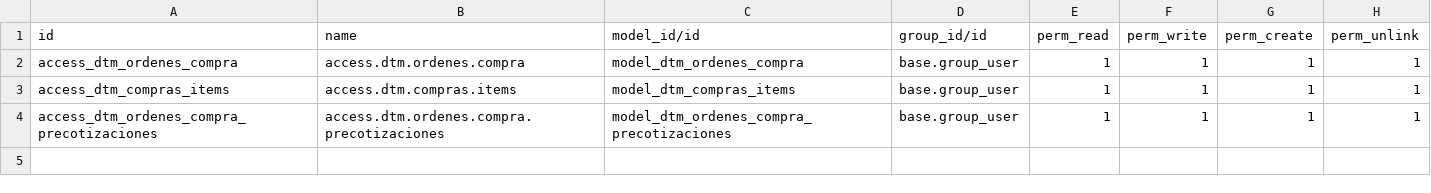
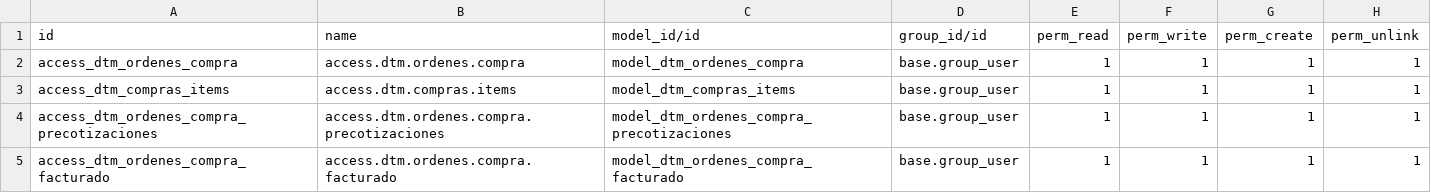
Before and after one commit to rafaguzmang/dtm_ordenes_compra, a CSV file: security/ir.model.access.csv, drawn as a sheet.

Commit message:
Se agrega modulo para la ordenes facturadas Se agrega botón para pasar las ordenes de dtm_ordenes_compra a dtm_ordenes_compra_facturado

```diff
--- a/security/ir.model.access.csv
+++ b/security/ir.model.access.csv
@@ -4 +4,2 @@ access_dtm_compras_items,access.dtm.compras.items,model_dtm_compras_items,base.g
 access_dtm_ordenes_compra_precotizaciones,access.dtm.ordenes.compra.precotizaciones,model_dtm_ordenes_compra_precotizaciones,base.group_user,1,1,1,1
+access_dtm_ordenes_compra_facturado,access.dtm.ordenes.compra.facturado,model_dtm_ordenes_compra_facturado,base.group_user,1,1,1,1
```
Also changed, not shown: 7 other files.
